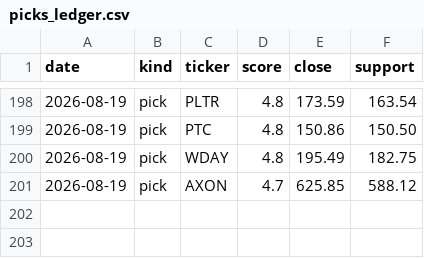
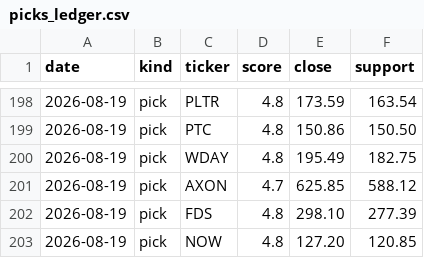
Before and after one commit to iceman4444-ai/TA-Chart-Agent, a CSV file: picks_ledger.csv, drawn as a sheet; only a part is shown, gaps mark what is left out.

```diff
--- a/picks_ledger.csv
+++ b/picks_ledger.csv
@@ -201 +201,3 @@ date,kind,ticker,score,close,support
 2026-08-19,pick,AXON,4.7,625.85,588.12
+2026-08-19,pick,FDS,4.8,298.10,277.39
+2026-08-19,pick,NOW,4.8,127.20,120.85
```
Also changed, not shown: 1 other file.
